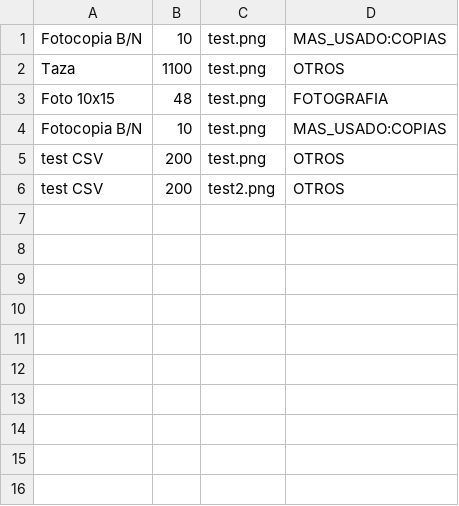
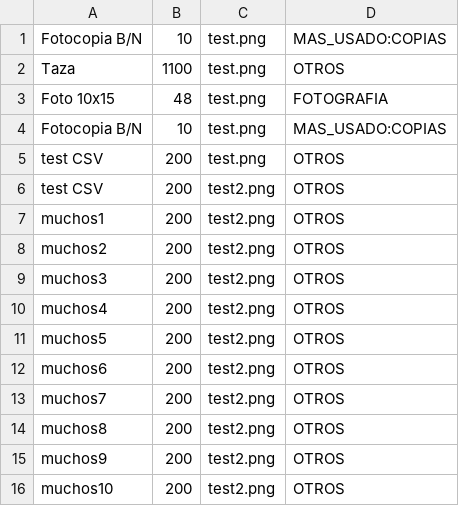
Before and after one commit to rafanp99/tpv, a CSV file: productos.csv, drawn as a sheet; the diff names each change by its address in the sheet, - before the commit and + after, or states it on an @@ line.

```diff
--- a/productos.csv
+++ b/productos.csv
+row 7: muchos1 | 200 | test2.png | OTROS
+row 8: muchos2 | 200 | test2.png | OTROS
+row 9: muchos3 | 200 | test2.png | OTROS
+row 10: muchos4 | 200 | test2.png | OTROS
+row 11: muchos5 | 200 | test2.png | OTROS
+row 12: muchos6 | 200 | test2.png | OTROS
+row 13: muchos7 | 200 | test2.png | OTROS
+row 14: muchos8 | 200 | test2.png | OTROS
+row 15: muchos9 | 200 | test2.png | OTROS
+row 16: muchos10 | 200 | test2.png | OTROS
```
Also changed, not shown: 10 other files.
